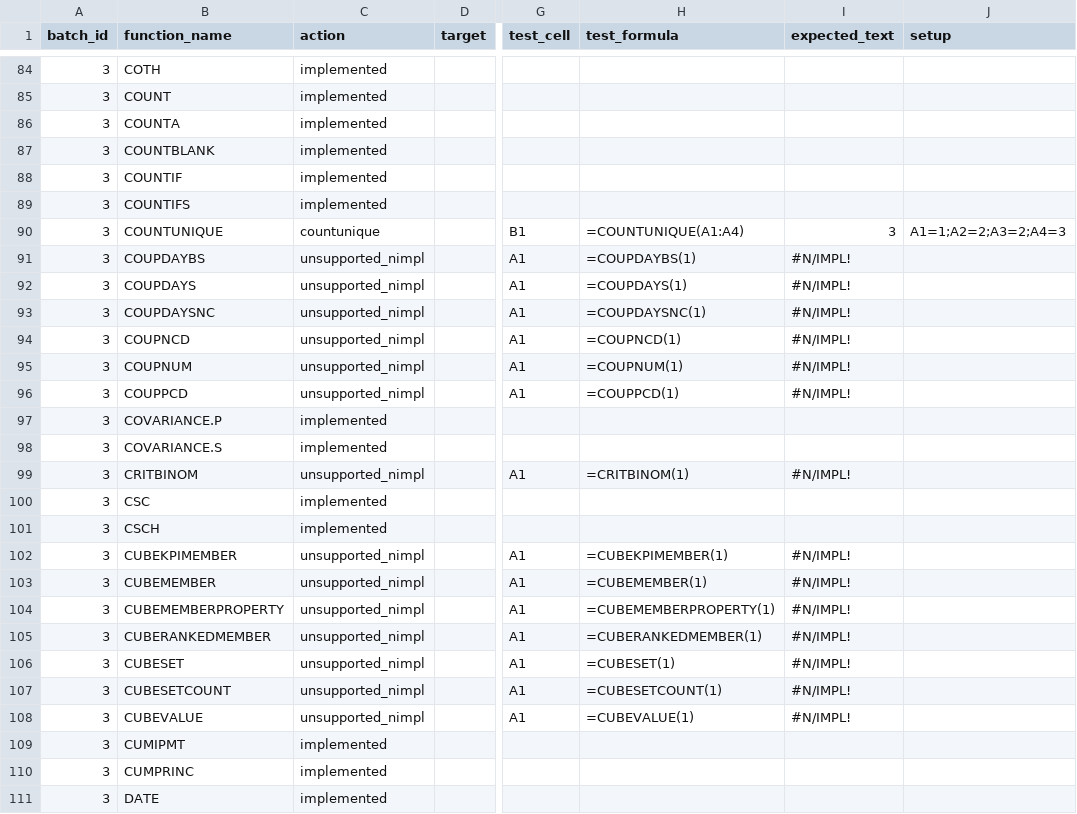
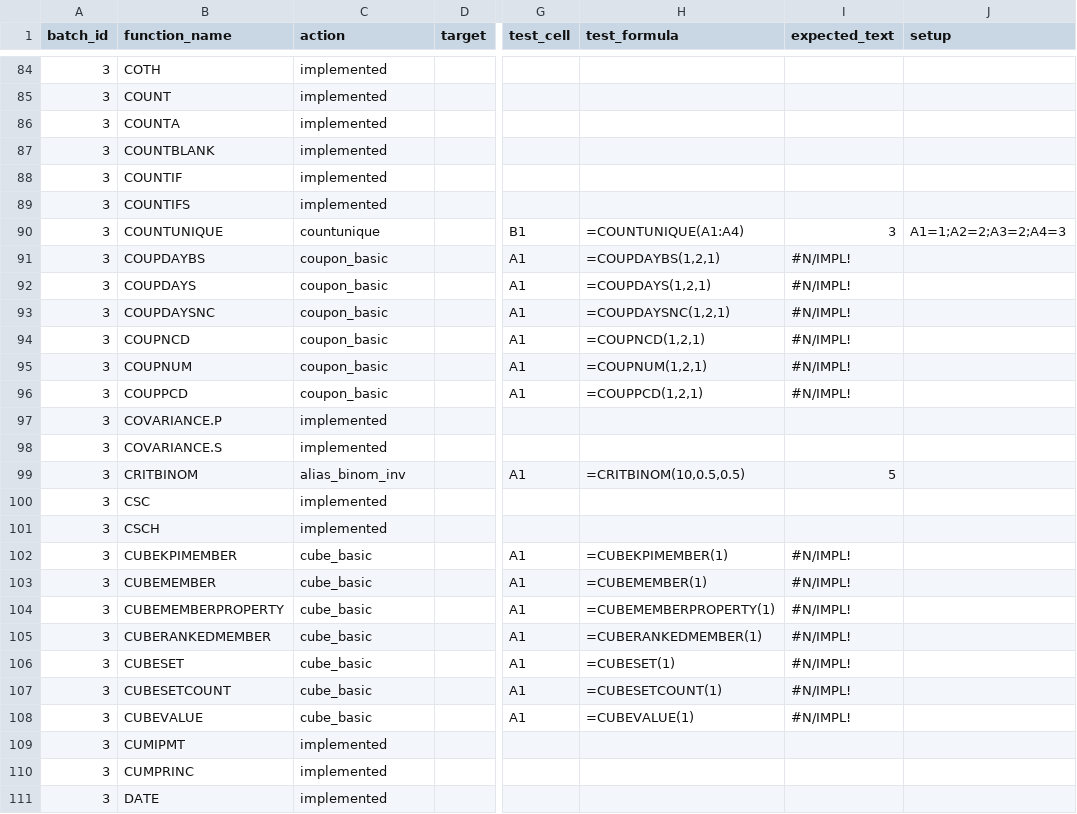
Before and after one commit to ThoroBid-AI/Dagger_IronCalc, a CSV file: specs/pipelines/function_fallbacks.csv, drawn as a sheet; only a part is shown, gaps mark what is left out; the diff names each change by its address in the sheet, - before the commit and + after, or states it on an @@ line.

```diff
--- a/specs/pipelines/function_fallbacks.csv
+++ b/specs/pipelines/function_fallbacks.csv
-C91:C96 (action): unsupported_nimpl
+C91:C96 (action): coupon_basic
-H91 (test_formula): =COUPDAYBS(1)
+H91 (test_formula): =COUPDAYBS(1,2,1)
-H92 (test_formula): =COUPDAYS(1)
+H92 (test_formula): =COUPDAYS(1,2,1)
-H93 (test_formula): =COUPDAYSNC(1)
+H93 (test_formula): =COUPDAYSNC(1,2,1)
-H94 (test_formula): =COUPNCD(1)
+H94 (test_formula): =COUPNCD(1,2,1)
-H95 (test_formula): =COUPNUM(1)
+H95 (test_formula): =COUPNUM(1,2,1)
-H96 (test_formula): =COUPPCD(1)
+H96 (test_formula): =COUPPCD(1,2,1)
-C99 (action): unsupported_nimpl
+C99 (action): alias_binom_inv
-H99 (test_formula): =CRITBINOM(1)
+H99 (test_formula): =CRITBINOM(10,0.5,0.5)
-I99 (expected_text): #N/IMPL!
+I99 (expected_text): 5
-C102:C108 (action): unsupported_nimpl
+C102:C108 (action): cube_basic
```
Also changed, not shown: specs/reports/function_unsupported_nimpl.csv, 3 other files.
